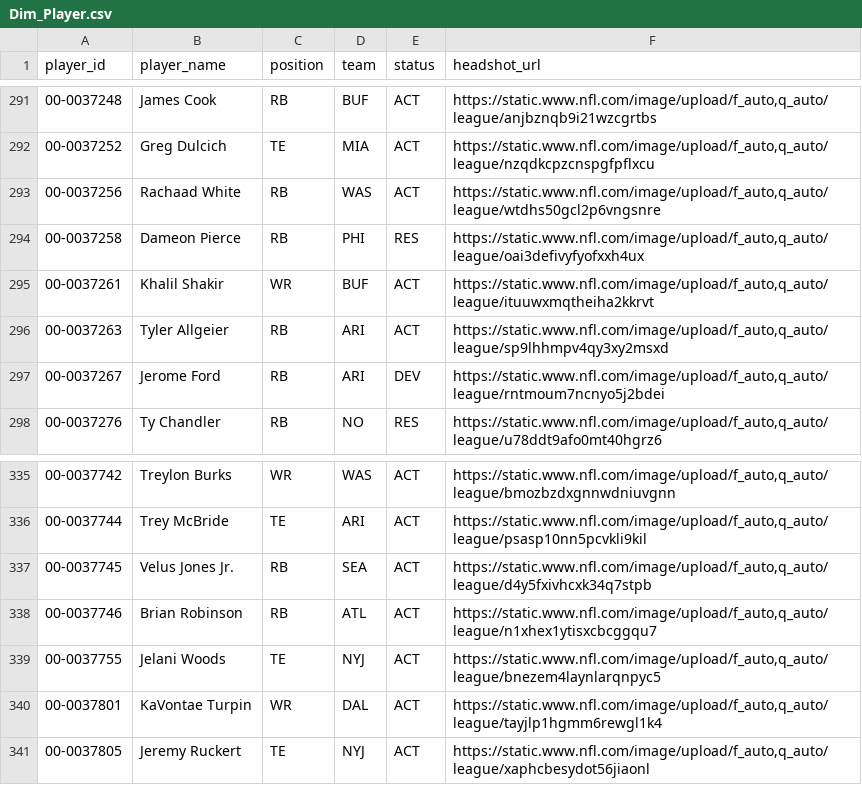
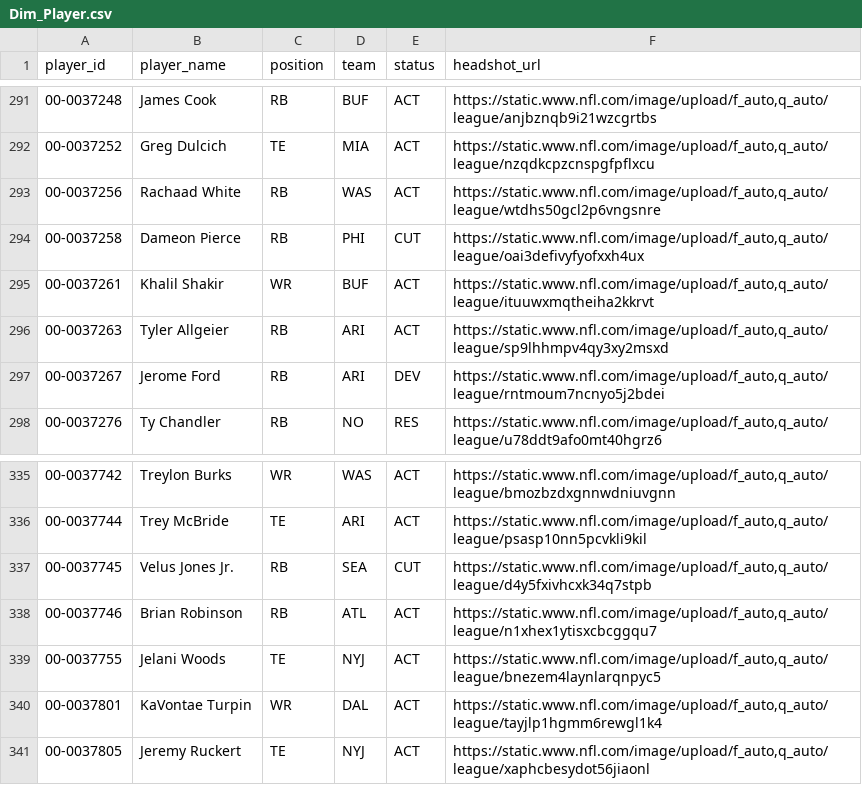
Before and after one commit to jacobbrooksbox15/NFL_STATS_DATA, a CSV file: data/Dim_Player.csv, drawn as a sheet; only a part is shown, gaps mark what is left out.

```diff
--- a/data/Dim_Player.csv
+++ b/data/Dim_Player.csv
@@ -293,3 +293,3 @@ player_id,player_name,position,team,status,headshot_url
 00-0037256,Rachaad White,RB,WAS,ACT,"https://static.www.nfl.com/image/upload/f_auto,q_auto/league/wtdhs50gcl2p6vngsnre"
-00-0037258,Dameon Pierce,RB,PHI,RES,"https://static.www.nfl.com/image/upload/f_auto,q_auto/league/oai3defivyfyofxxh4ux"
+00-0037258,Dameon Pierce,RB,PHI,CUT,"https://static.www.nfl.com/image/upload/f_auto,q_auto/league/oai3defivyfyofxxh4ux"
 00-0037261,Khalil Shakir,WR,BUF,ACT,"https://static.www.nfl.com/image/upload/f_auto,q_auto/league/ituuwxmqtheiha2kkrvt"
@@ -336,3 +336,3 @@ player_id,player_name,position,team,status,headshot_url
 00-0037744,Trey McBride,TE,ARI,ACT,"https://static.www.nfl.com/image/upload/f_auto,q_auto/league/psasp10nn5pcvkli9kil"
-00-0037745,Velus Jones Jr.,RB,SEA,ACT,"https://static.www.nfl.com/image/upload/f_auto,q_auto/league/d4y5fxivhcxk34q7stpb"
+00-0037745,Velus Jones Jr.,RB,SEA,CUT,"https://static.www.nfl.com/image/upload/f_auto,q_auto/league/d4y5fxivhcxk34q7stpb"
 00-0037746,Brian Robinson,RB,ATL,ACT,"https://static.www.nfl.com/image/upload/f_auto,q_auto/league/n1xhex1ytisxcbcggqu7"
```
